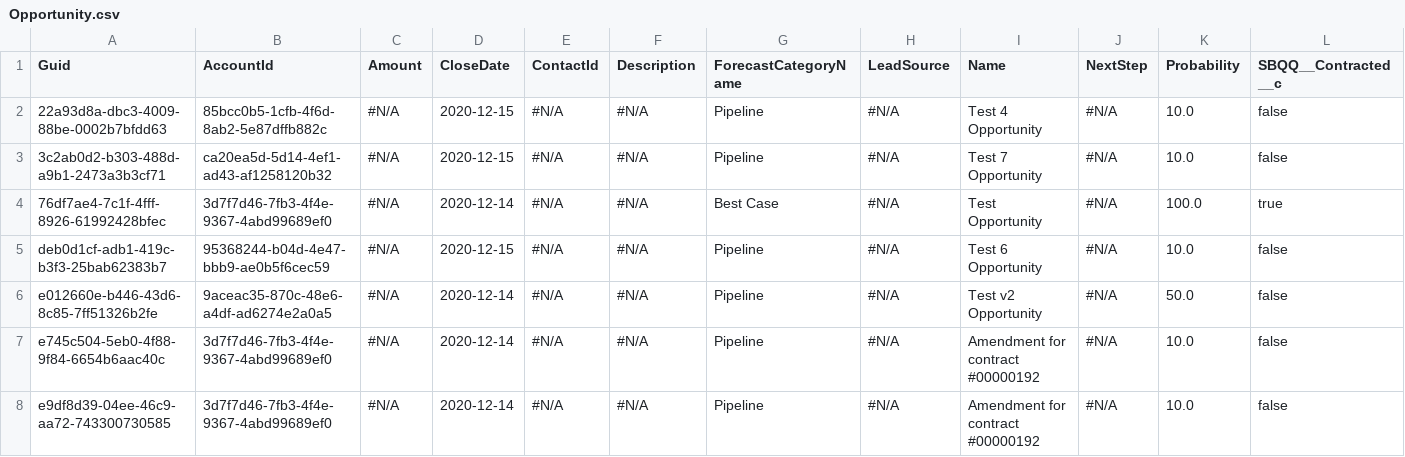
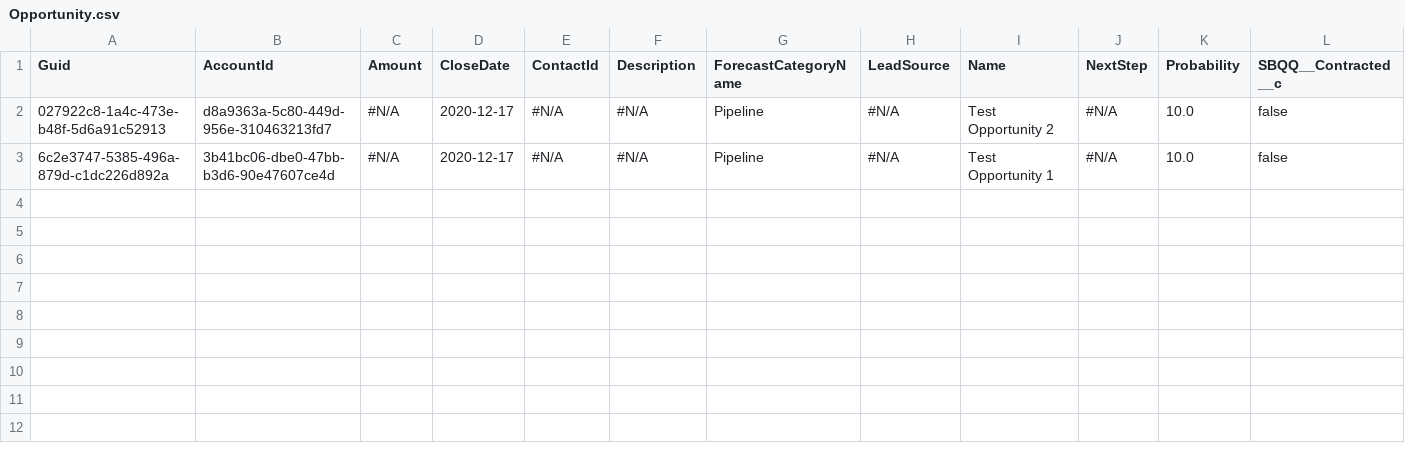
Before and after one commit to Prodlymoover/CPQ-Test-27, a CSV file: Opportunity.csv, drawn as a sheet; only a part is shown; removed rows and columns are numbered as before the commit, all else as after; rows hold the shown columns only; the diff names each change by its address in the sheet, - before the commit and + after, or states it on an @@ line.

```diff
--- a/Opportunity.csv
+++ b/Opportunity.csv
-row 2: 22a93d8a-dbc3-4009-88be-0002b7bfdd63 | 85bcc0b5-1cfb-4f6d-8ab2-5e87dffb882c | #N/A | 2020-12-15 | #N/A | #N/A | Pipeline | #N/A | Test 4 Opportunity | #N/A | 10.0 | false
-A2 (Guid): 3c2ab0d2-b303-488d-a9b1-2473a3b3cf71
+A2 (Guid): 027922c8-1a4c-473e-b48f-5d6a91c52913
-B2 (AccountId): ca20ea5d-5d14-4ef1-ad43-af1258120b32
+B2 (AccountId): d8a9363a-5c80-449d-956e-310463213fd7
-D2 (CloseDate): 2020-12-15
+D2 (CloseDate): 2020-12-17
-I2 (Name): Test 7 Opportunity
+I2 (Name): Test Opportunity 2
-row 4: 76df7ae4-7c1f-4fff-8926-61992428bfec | 3d7f7d46-7fb3-4f4e-9367-4abd99689ef0 | #N/A | 2020-12-14 | #N/A | #N/A | Best Case | #N/A | Test Opportunity | #N/A | 100.0 | true
-row 5: deb0d1cf-adb1-419c-b3f3-25bab62383b7 | 95368244-b04d-4e47-bbb9-ae0b5f6cec59 | #N/A | 2020-12-15 | #N/A | #N/A | Pipeline | #N/A | Test 6 Opportunity | #N/A | 10.0 | false
-row 6: e012660e-b446-43d6-8c85-7ff51326b2fe | 9aceac35-870c-48e6-a4df-ad6274e2a0a5 | #N/A | 2020-12-14 | #N/A | #N/A | Pipeline | #N/A | Test v2 Opportunity | #N/A | 50.0 | false
-row 7: e745c504-5eb0-4f88-9f84-6654b6aac40c | 3d7f7d46-7fb3-4f4e-9367-4abd99689ef0 | #N/A | 2020-12-14 | #N/A | #N/A | Pipeline | #N/A | Amendment for contract #00000192 | #N/A | 10.0 | false
-A3 (Guid): e9df8d39-04ee-46c9-aa72-743300730585
+A3 (Guid): 6c2e3747-5385-496a-879d-c1dc226d892a
-B3 (AccountId): 3d7f7d46-7fb3-4f4e-9367-4abd99689ef0
+B3 (AccountId): 3b41bc06-dbe0-47bb-b3d6-90e47607ce4d
-D3 (CloseDate): 2020-12-14
+D3 (CloseDate): 2020-12-17
-I3 (Name): Amendment for contract #00000192
+I3 (Name): Test Opportunity 1
```
Also changed, not shown: Account.csv, Asset.csv, 34 other files.
